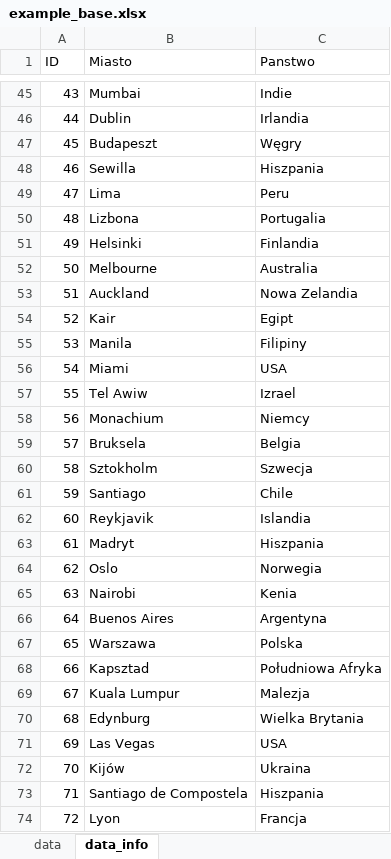
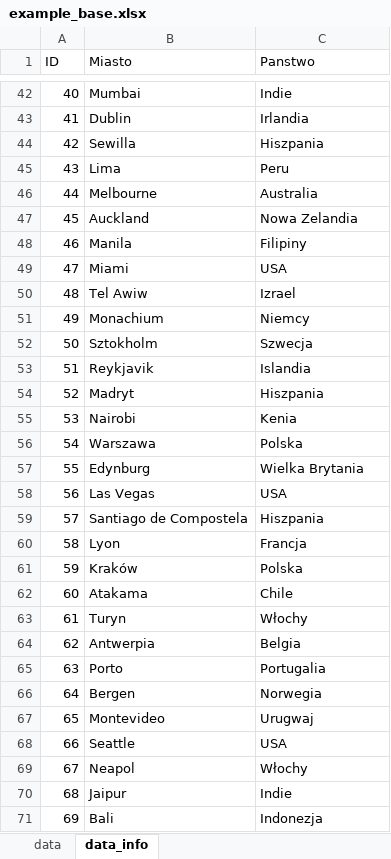
Before and after one commit to Matt7S/Trip-selection-support-system, an Excel workbook: example_base.xlsx, sheet data_info, drawn as a sheet; only a part is shown, gaps mark what is left out; the shorter side is filled out with more unchanged rows; values as stored, in another font and other column widths than the file's, no borders; removed rows and columns are numbered as before the commit, all else as after; the diff covers the shown part only; the diff names each change by its address in the sheet, - before the commit and + after, or states it on an @@ line.

```diff
--- a/example_base.xlsx (sheet data_info)
+++ b/example_base.xlsx (sheet data_info)
@@ column A (ID) renumbered between rows 14 and 89 @@
-row 47: 45 | Budapeszt | Węgry
-row 50: 48 | Lizbona | Portugalia
-row 51: 49 | Helsinki | Finlandia
-row 54: 52 | Kair | Egipt
-row 59: 57 | Bruksela | Belgia
-row 61: 59 | Santiago | Chile
-row 64: 62 | Oslo | Norwegia
-row 66: 64 | Buenos Aires | Argentyna
-row 68: 66 | Kapsztad | Południowa Afryka
-row 69: 67 | Kuala Lumpur | Malezja
-row 72: 70 | Kijów | Ukraina
```
Also changed, not shown: 13 added rows and 11 removed rows elsewhere in this sheet, sheet data.
